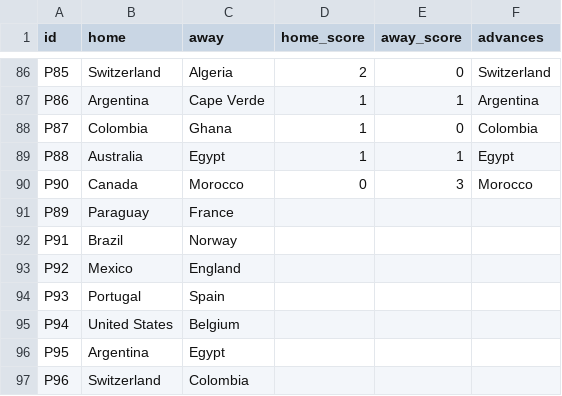
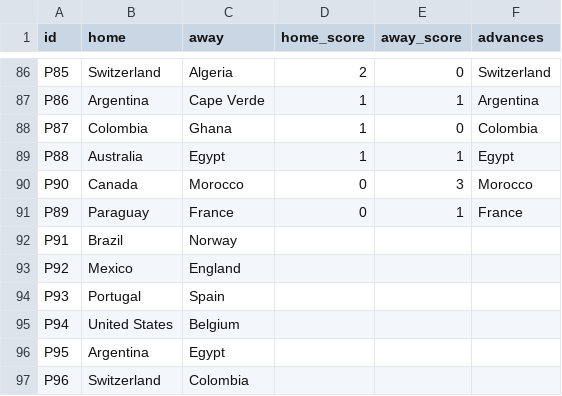
Before and after one commit to innovationwizard/2026WC, a CSV file: web/data/results_live.csv, drawn as a sheet; only a part is shown, gaps mark what is left out.

```diff
--- a/web/data/results_live.csv
+++ b/web/data/results_live.csv
@@ -90,3 +90,3 @@ P88,Australia,Egypt,1,1,Egypt
 P90,Canada,Morocco,0,3,Morocco
-P89,Paraguay,France,,,
+P89,Paraguay,France,0,1,France
 P91,Brazil,Norway,,,
```
Also changed, not shown: 1 other file.
